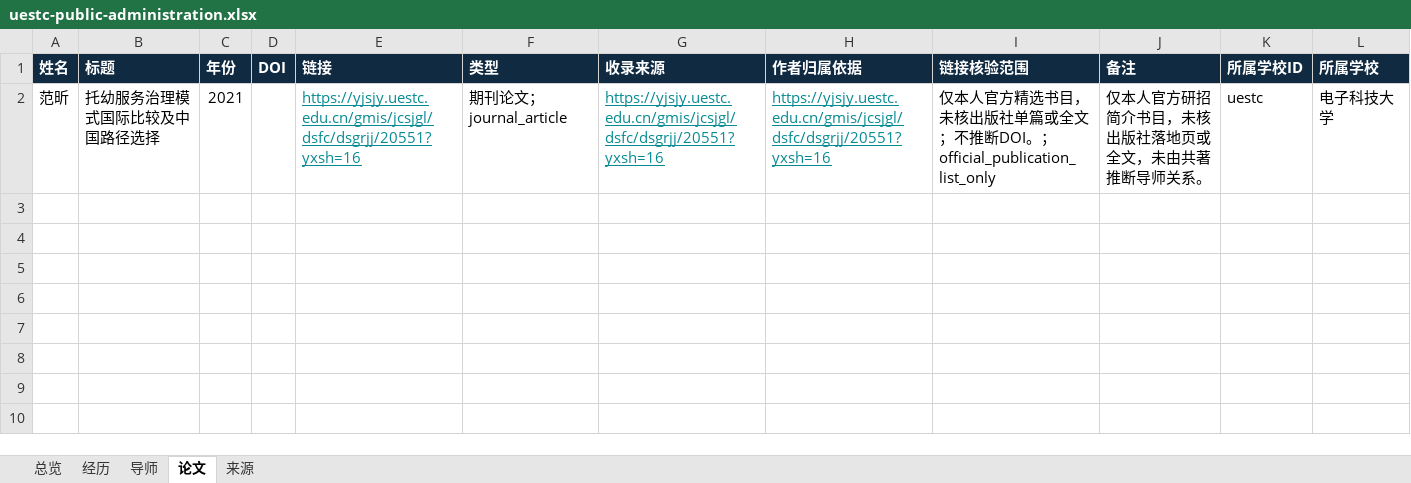
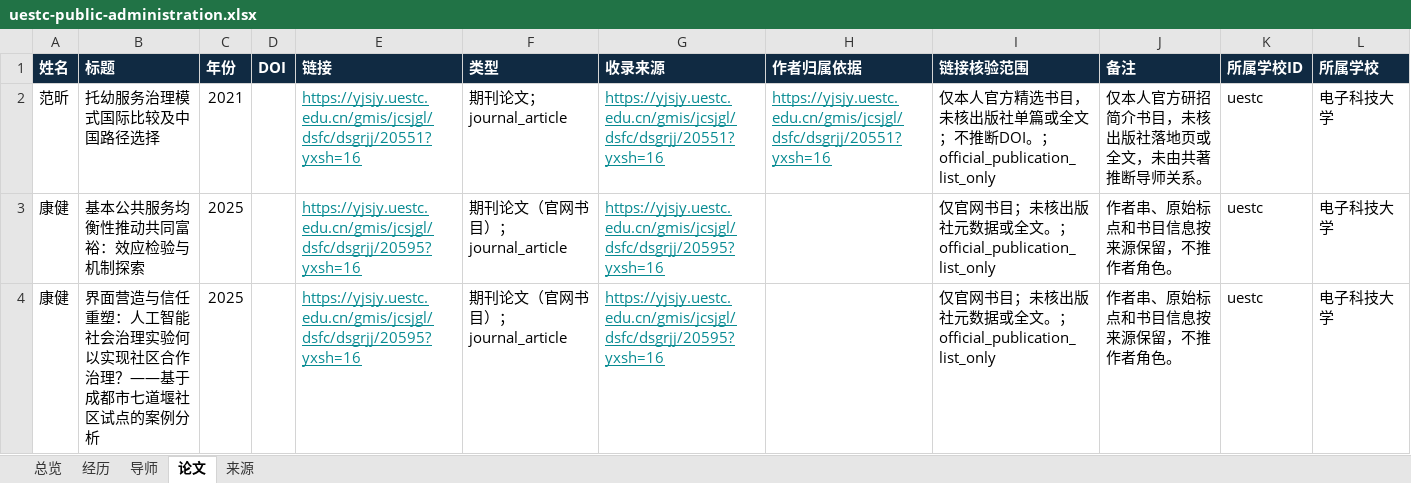
Before and after one commit to aikyolin/-cn-985-academic-amatlas, an Excel workbook: site/exports/uestc-public-administration.xlsx, sheet 论文, drawn as a sheet; values as stored, in another font and other column widths than the file's, no borders; the diff names each change by its address in the sheet, - before the commit and + after, or states it on an @@ line.

Commit message:
Append ten source-reviewed UESTC profiles and conserve existing department members

```diff
--- a/site/exports/uestc-public-administration.xlsx (sheet 论文)
+++ b/site/exports/uestc-public-administration.xlsx (sheet 论文)
+row 3: 康健 | 基本公共服务均衡性推动共同富裕：效应检验与机制探索 | 2025 |  | https://yjsjy.uestc.edu.cn/gmis/jcsjgl/dsfc/dsgrjj/20595?yxsh=16 | 期刊论文（官网书目）；journal_article | https://yjsjy.uestc.edu.cn/gmis/jcsjgl/dsfc/dsgrjj/20595?yxsh=16 |  | 仅官网书目；未核出版社元数据或全文。；official_publication_list_only | 作者串、原始标点和书目信息按来源保留，不推作者角色。 | uestc | 电子科技大学
+row 4: 康健 | 界面营造与信任重塑：人工智能社会治理实验何以实现社区合作治理？——基于成都市七道堰社区试点的案例分析 | 2025 |  | https://yjsjy.uestc.edu.cn/gmis/jcsjgl/dsfc/dsgrjj/20595?yxsh=16 | 期刊论文（官网书目）；journal_article | https://yjsjy.uestc.edu.cn/gmis/jcsjgl/dsfc/dsgrjj/20595?yxsh=16 |  | 仅官网书目；未核出版社元数据或全文。；official_publication_list_only | 作者串、原始标点和书目信息按来源保留，不推作者角色。 | uestc | 电子科技大学
```
Also changed, not shown: sheet 经历, sheet 来源, sheet 总览, site/exports/uestc-applied-math-center.xlsx, site/exports/待核对名录.xlsx, 30 other files.
